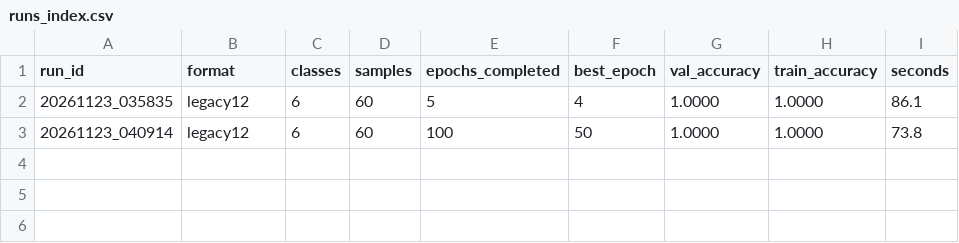
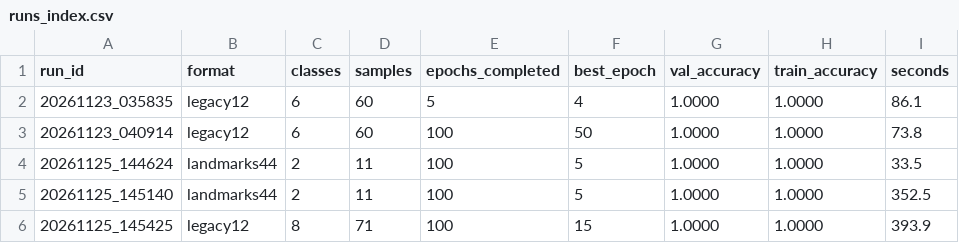
Before and after one commit to Prince-creator-developer/Raven_Intelligence, a CSV file: models/runs_index.csv, drawn as a sheet; the diff names each change by its address in the sheet, - before the commit and + after, or states it on an @@ line.

Commit message:
feat: add ENCAPSULATION dataset, unify landmark formats, and re-train model weights for Vercel deployment

```diff
--- a/models/runs_index.csv
+++ b/models/runs_index.csv
+row 4: 20261125_144624 | landmarks44 | 2 | 11 | 100 | 5 | 1.0000 | 1.0000 | 33.5
+row 5: 20261125_145140 | landmarks44 | 2 | 11 | 100 | 5 | 1.0000 | 1.0000 | 352.5
+row 6: 20261125_145425 | legacy12 | 8 | 71 | 100 | 15 | 1.0000 | 1.0000 | 393.9
```
Also changed, not shown: 17 other files.
